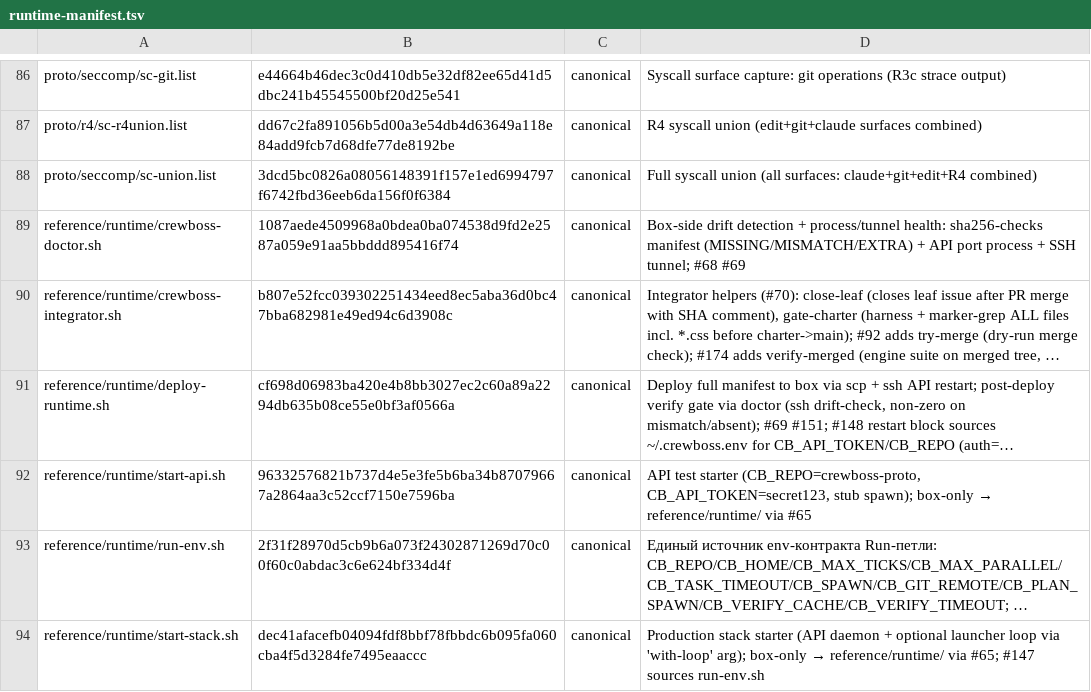
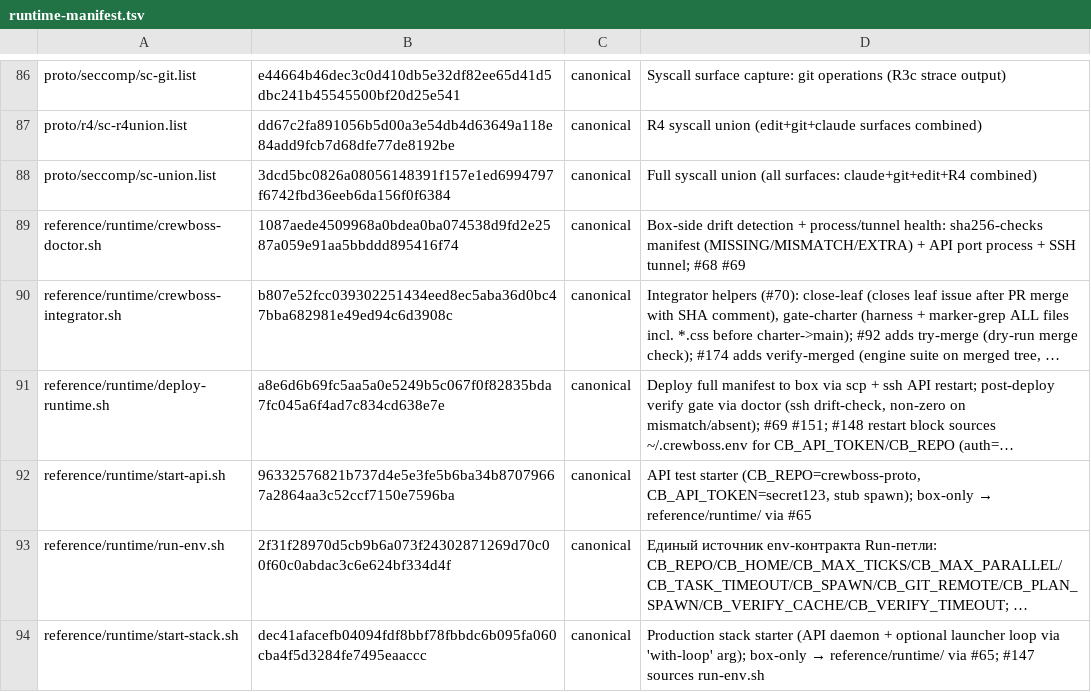
Before and after one commit to ruslan-shaydullin/crewboss, a TSV file: reference/runtime-manifest.tsv, drawn as a sheet; only a part is shown, gaps mark what is left out; long unchanged cells end in …; the diff names each change by its address in the sheet, - before the commit and + after, or states it on an @@ line.

Commit message:
chore(manifest): regen sha-lock at charter-#717 finale

```diff
--- a/reference/runtime-manifest.tsv
+++ b/reference/runtime-manifest.tsv
-B91: cf698d06983ba420e4b8bb3027ec2c60a89a2294db635b08ce55e0bf3af0566a
+B91: a8e6d6b69fc5aa5a0e5249b5c067f0f82835bda7fc045a6f4ad7c834cd638e7e
```
